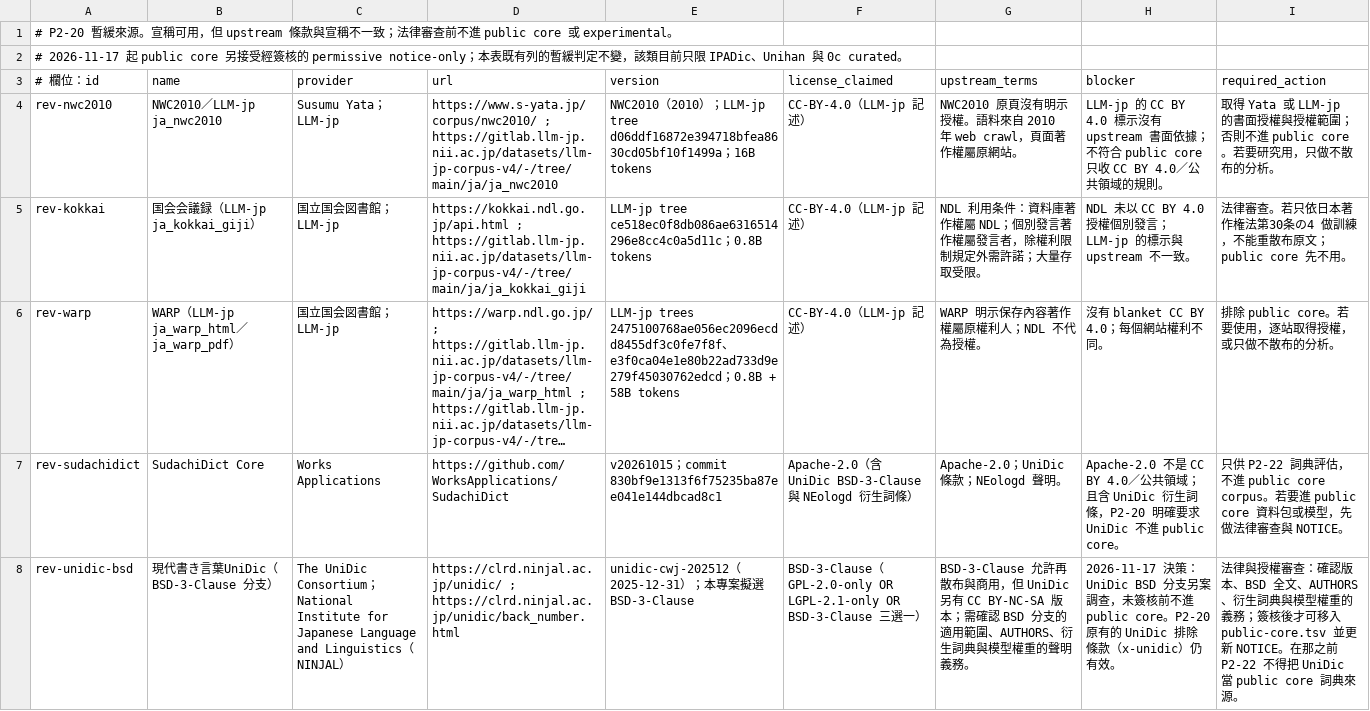
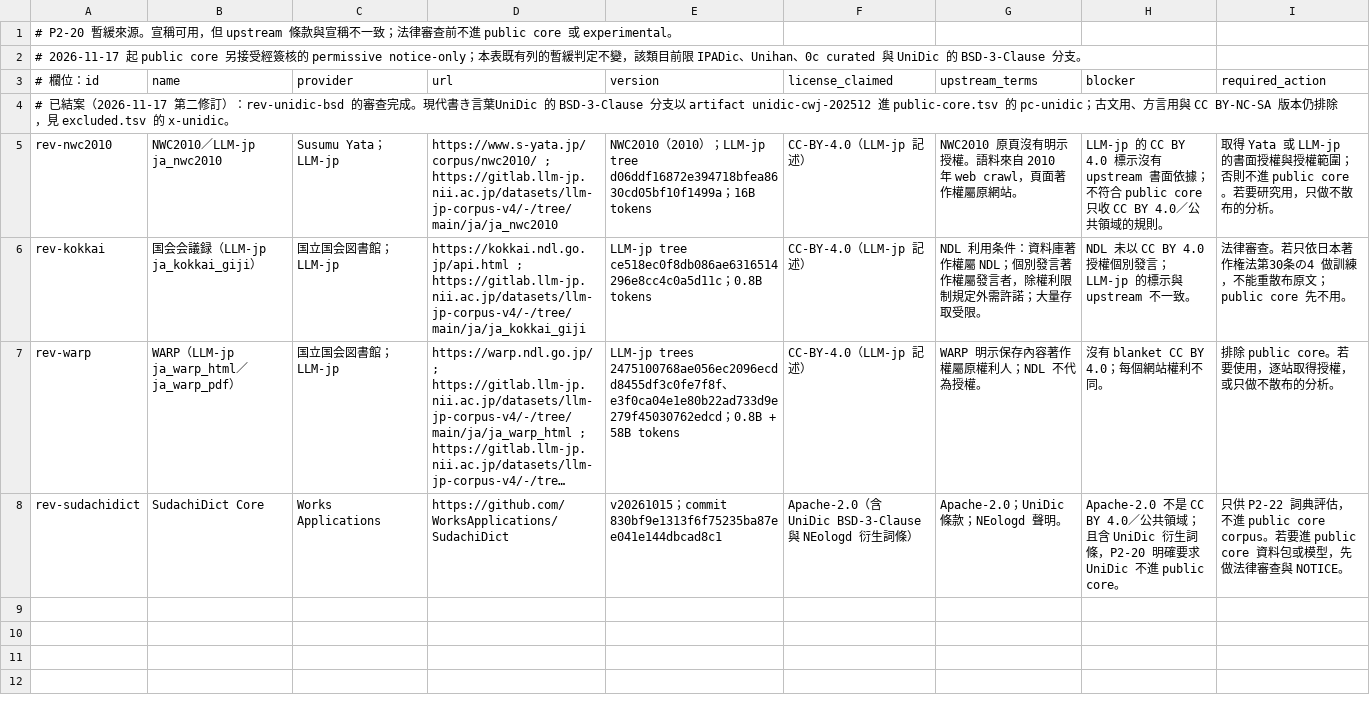
Before and after one commit to jeffpeng3/0c-ime, a TSV file: data/sources/corpus/review.tsv, drawn as a sheet; long unchanged cells end in …; removed rows and columns are numbered as before the commit, all else as after; the diff names each change by its address in the sheet, - before the commit and + after, or states it on an @@ line.

Commit message:
docs(legal): approve UniDic BSD-3-Clause for public core
2026-11-17 第二修訂把現代書き言葉UniDic 的 BSD-3-Clause 分支簽核進
public core，artifact 為 unidic-cwj-202512（2025-12-31）。

- public-core.tsv：新增 pc-unidic，授權類 permissive notice-only、
  選 BSD-3-Clause，記入 NINJAL FAQ 的適用理由與散布義務；只准現代
  書き言葉（cwj）與現代話し言葉（csj），古文用與方言用排除。
- review.tsv：移除 rev-unidic-bsd 的暫緩列，改留結案說明。
- excluded.tsv：x-unidic 收斂為 CC BY-NC-SA、古文用與方言用版本。
- legal/unidic/：加入網站版與 artifact 版 BSD 全文、artifact COPYING、
  artifact README 與 AUTHORS.md。2025.12 的 zip 內沒有 AUTHORS，
  著作者表示由 README 的 COPYRIGHT／IMPLEMENTOR 與 COPYING 整理。
- NOTICE-public-core.md 與各 README：寫明每個散布詞典包必附兩份 BSD
  與 AUTHORS.md，且不使用 CC BY-NC-SA 與非現代語版本。

不含詞典資料，未改 Go 程式碼。

```diff
--- a/data/sources/corpus/review.tsv
+++ b/data/sources/corpus/review.tsv
-A2 (# 欄位：id): …該類目前只限 IPADic、Unihan 與 0c curated。
+A2 (# 欄位：id): …該類目前限 IPADic、Unihan、0c curated 與 UniDic 的 BSD-3-Clause 分支。
+row 4: # 已結案（2026-11-17 第二修訂）：rev-unidic-bsd 的審查完成。現代書き言葉UniDic 的 BSD-3-Clause 分支以 artifact unidic-cwj-202512 進 public-core.tsv 的 pc-unidic；古文用、方言用與 CC BY-NC-SA 版本仍排除，見 excluded.tsv 的 x-unidic。
-row 8: rev-unidic-bsd | 現代書き言葉UniDic（BSD-3-Clause 分支） | The UniDic Consortium；National Institute for Japanese Language and Linguistics（NINJAL） | https://clrd.ninjal.ac.jp/unidic/ ; https://clrd.ninjal.ac.jp/unidic/back_number.html | unidic-cwj-202512（2025-12-31）；本專案擬選 BSD-3-Clause | BSD-3-Clause（GPL-2.0-only OR LGPL-2.1-only OR BSD-3-Clause 三選一） | BSD-3-Clause 允許再散布與商用，但 UniDic 另有 CC BY-NC-SA 版本；需確認 BSD 分支的適用範圍、AUTHORS、衍生詞典與模型權重的聲明義務。 | 2026-11-17 決策：UniDic BSD 分支另案調查，未簽核前不進 public core。P2-20 原有的 UniDic 排除條款（x-unidic）仍有效。 | 法律與授權審查：確認版本、BSD 全文、AUTHORS、衍生詞典與模型權重的義務；簽核後才可移入 public-core.tsv 並更新 NOTICE。在那之前 P2-22 不得把 UniDic 當 public core 詞典來源。
```
Also changed, not shown: data/sources/corpus/excluded.tsv, data/sources/corpus/public-core.tsv, 11 other files.
